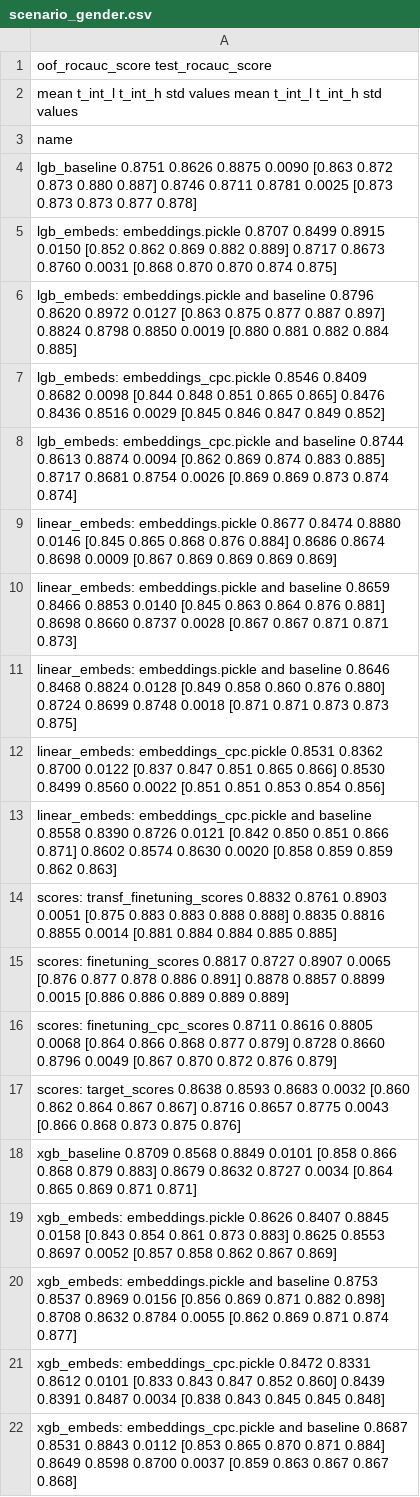
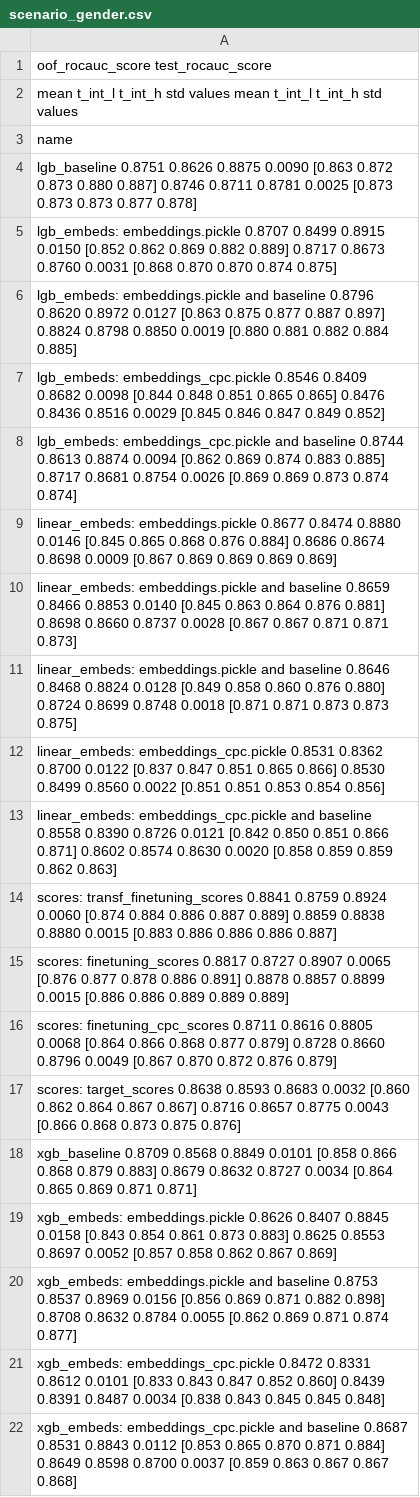
Before and after one commit to kglnsk/pytorch-lifestream, a CSV file: opends/runs/scenario_gender.csv, drawn as a sheet.

Commit message:
fit_finetuning.py without batch norm

```diff
--- a/opends/runs/scenario_gender.csv
+++ b/opends/runs/scenario_gender.csv
@@ -13,3 +13,3 @@ linear_embeds: embeddings_cpc.pickle                    0.8531  0.8362  0.8700 0
 linear_embeds: embeddings_cpc.pickle and baseline       0.8558  0.8390  0.8726 0.0121  [0.842 0.850 0.851 0.866 0.871]            0.8602  0.8574  0.8630 0.0020  [0.858 0.859 0.859 0.862 0.863]
-scores: transf_finetuning_scores                        0.8832  0.8761  0.8903 0.0051  [0.875 0.883 0.883 0.888 0.888]            0.8835  0.8816  0.8855 0.0014  [0.881 0.884 0.884 0.885 0.885]
+scores: transf_finetuning_scores                        0.8841  0.8759  0.8924 0.0060  [0.874 0.884 0.886 0.887 0.889]            0.8859  0.8838  0.8880 0.0015  [0.883 0.886 0.886 0.886 0.887]
 scores: finetuning_scores                               0.8817  0.8727  0.8907 0.0065  [0.876 0.877 0.878 0.886 0.891]            0.8878  0.8857  0.8899 0.0015  [0.886 0.886 0.889 0.889 0.889]
```
Also changed, not shown: 2 other files.
